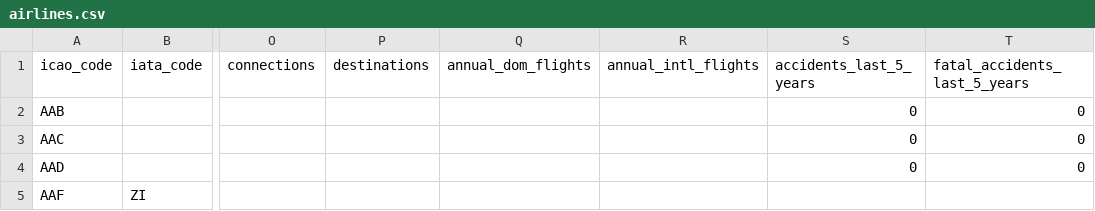
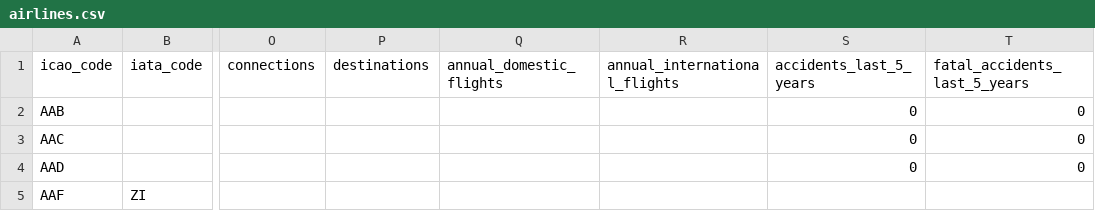
Before and after one commit to jbroutier/whatisflying-db, a CSV file: data/airlines.csv, drawn as a sheet; only a part is shown, gaps mark what is left out; the diff names each change by its address in the sheet, - before the commit and + after, or states it on an @@ line.

Commit message:
- Cancel rename `annual_domestic_flights` column  to `annual_dom_flights`. - Cancel rename `annual_international_flights` column  to `annual_intl_flights`.

```diff
--- a/data/airlines.csv
+++ b/data/airlines.csv
-Q1: annual_dom_flights
+Q1: annual_domestic_flights
-R1: annual_intl_flights
+R1: annual_international_flights
```
